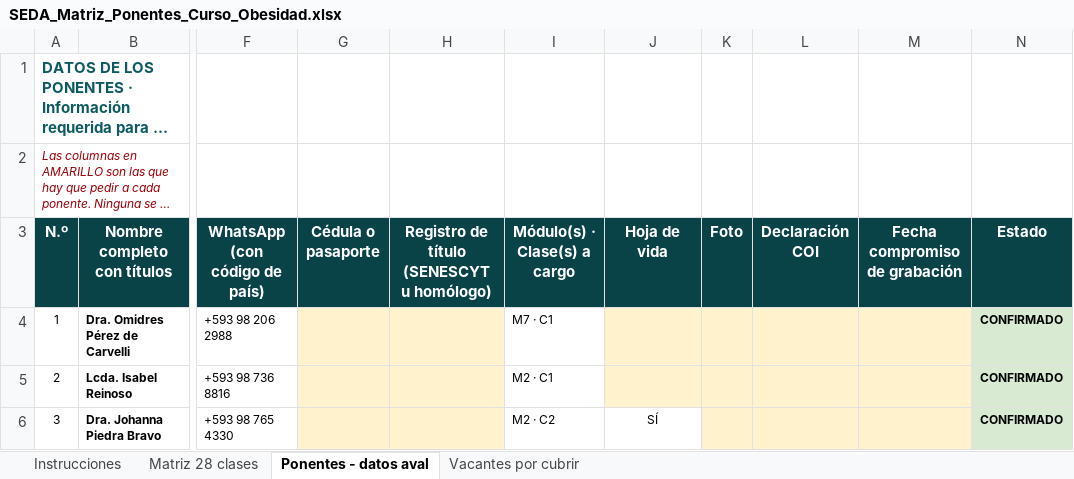
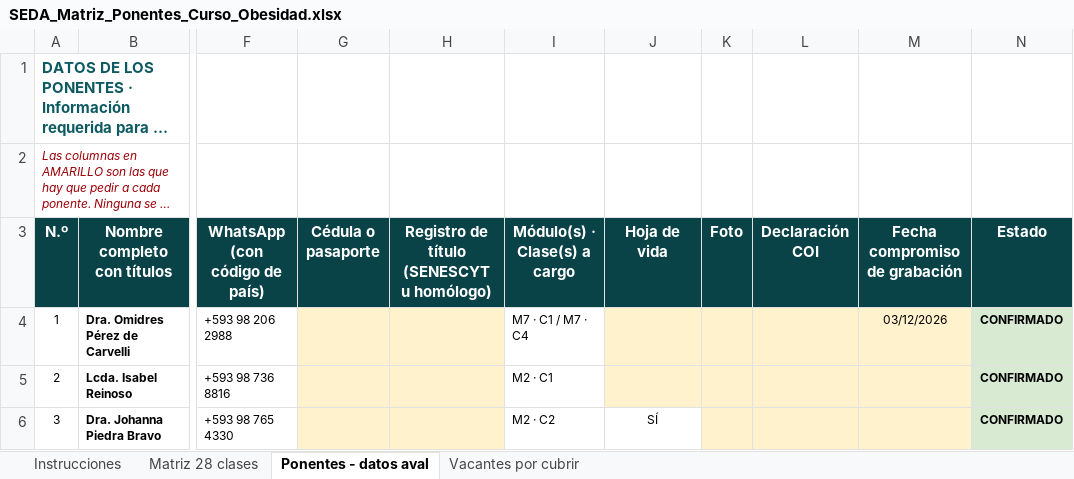
Before and after one commit to Dra-Omidres/Academic-, an Excel workbook: curso-obesidad-seda/SEDA_Matriz_Ponentes_Curso_Obesidad.xlsx, sheet Ponentes - datos aval, drawn as a sheet; only a part is shown, gaps mark what is left out; long unchanged cells end in …; values as stored, in another font and other column widths than the file's, no borders; the diff names each change by its address in the sheet, - before the commit and + after, or states it on an @@ line.

```diff
--- a/curso-obesidad-seda/SEDA_Matriz_Ponentes_Curso_Obesidad.xlsx (sheet Ponentes - datos aval)
+++ b/curso-obesidad-seda/SEDA_Matriz_Ponentes_Curso_Obesidad.xlsx (sheet Ponentes - datos aval)
-I4 (Módulo(s) · Clase(s) a cargo): M7 · C1
+I4 (Módulo(s) · Clase(s) a cargo): M7 · C1 / M7 · C4
-M4 (Fecha compromiso de grabación): (empty)
+M4 (Fecha compromiso de grabación): 03/12/2026
```
Also changed, not shown: sheet Matriz 28 clases, sheet Vacantes por cubrir, 1 other file.
